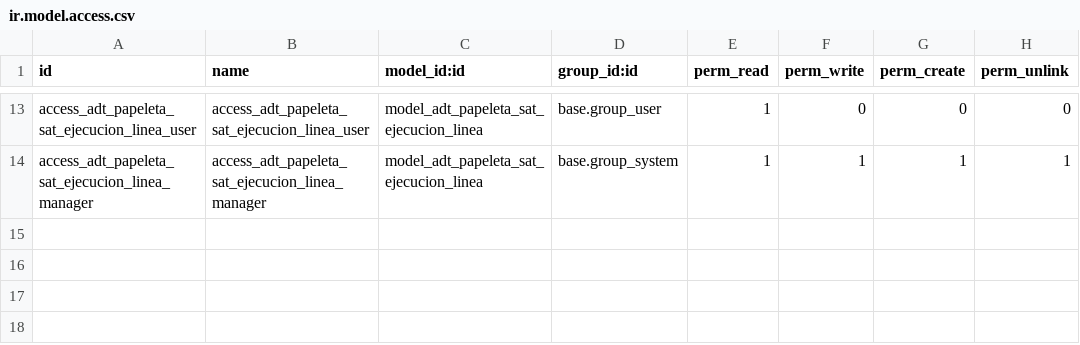
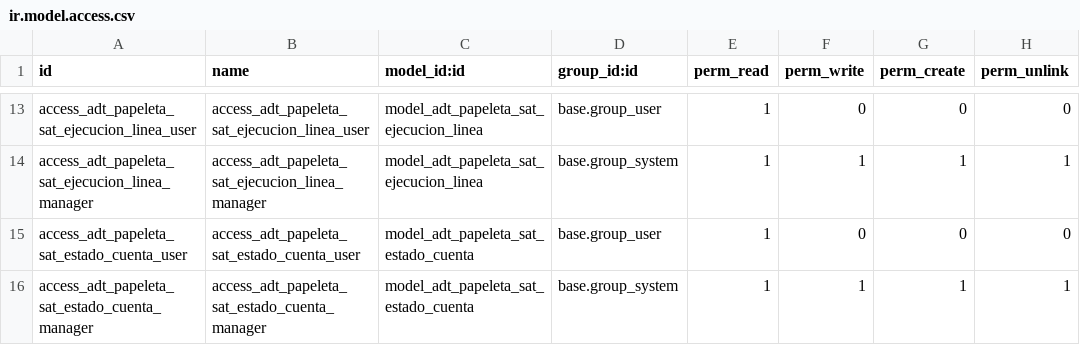
Before and after one commit to ADTdelivery/addons, a CSV file: adt_papeletas/security/ir.model.access.csv, drawn as a sheet; only a part is shown, gaps mark what is left out.

```diff
--- a/adt_papeletas/security/ir.model.access.csv
+++ b/adt_papeletas/security/ir.model.access.csv
@@ -14 +14,3 @@ access_adt_papeleta_sat_ejecucion_linea_user,access_adt_papeleta_sat_ejecucion_l
 access_adt_papeleta_sat_ejecucion_linea_manager,access_adt_papeleta_sat_ejecucion_linea_manager,model_adt_papeleta_sat_ejecucion_linea,base.group_system,1,1,1,1
+access_adt_papeleta_sat_estado_cuenta_user,access_adt_papeleta_sat_estado_cuenta_user,model_adt_papeleta_sat_estado_cuenta,base.group_user,1,0,0,0
+access_adt_papeleta_sat_estado_cuenta_manager,access_adt_papeleta_sat_estado_cuenta_manager,model_adt_papeleta_sat_estado_cuenta,base.group_system,1,1,1,1
```
Also changed, not shown: 24 other files.
